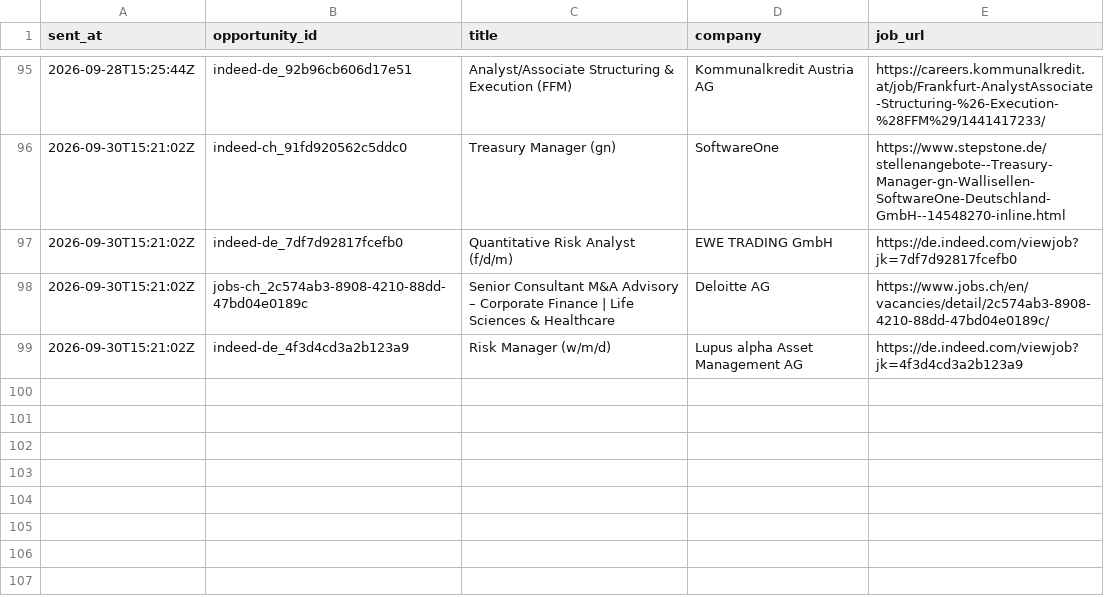
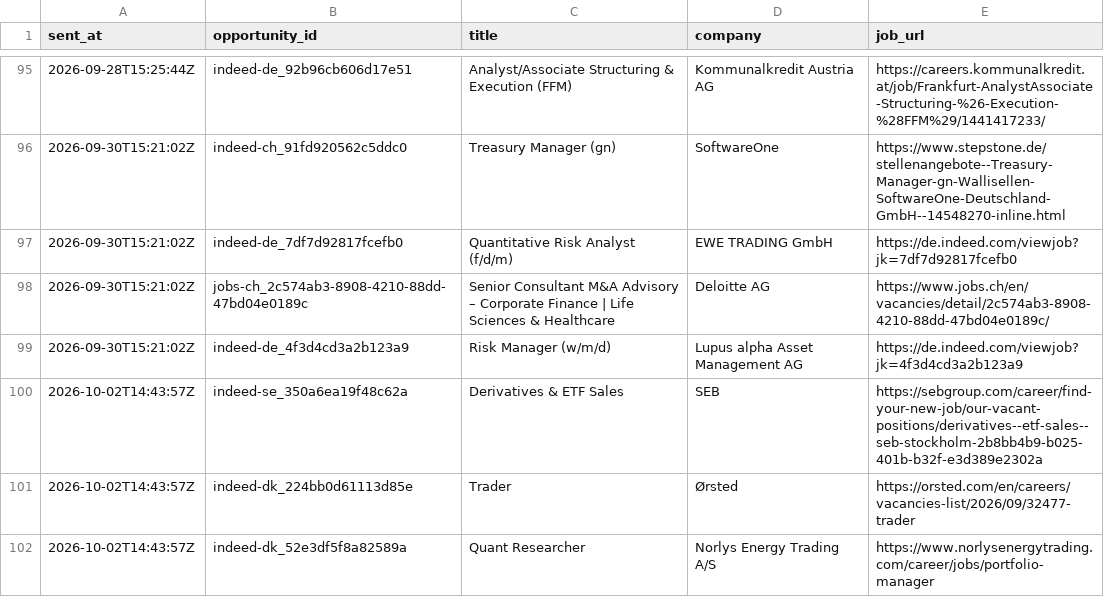
Before and after one commit to ORosa10/ProfessionalDashboard, a CSV file: data/j_daily_digest_log.csv, drawn as a sheet; only a part is shown, gaps mark what is left out.

Commit message:
Log Daily J shortlist for 2026-10-02

```diff
--- a/data/j_daily_digest_log.csv
+++ b/data/j_daily_digest_log.csv
@@ -99 +99,4 @@ sent_at,opportunity_id,title,company,job_url
 2026-09-30T15:21:02Z,indeed-de_4f3d4cd3a2b123a9,Risk Manager (w/m/d),Lupus alpha Asset Management AG,https://de.indeed.com/viewjob?jk=4f3d4cd3a2b123a9
+2026-10-02T14:43:57Z,indeed-se_350a6ea19f48c62a,Derivatives & ETF Sales,SEB,https://sebgroup.com/career/find-your-new-job/our-vacant-positions/derivatives--etf-sales--seb-stockholm-2b8bb4b9-b025-401b-b32f-e3d389e2302a
+2026-10-02T14:43:57Z,indeed-dk_224bb0d61113d85e,Trader,Ørsted,https://orsted.com/en/careers/vacancies-list/2026/09/32477-trader
+2026-10-02T14:43:57Z,indeed-dk_52e3df5f8a82589a,Quant Researcher,Norlys Energy Trading A/S,https://www.norlysenergytrading.com/career/jobs/portfolio-manager
```
